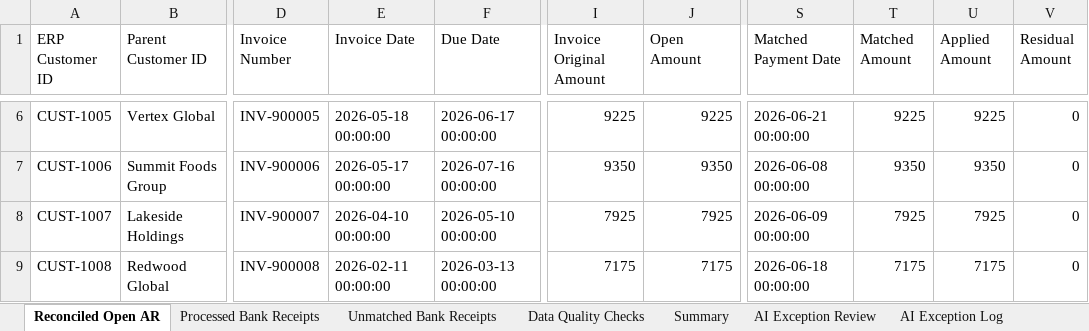
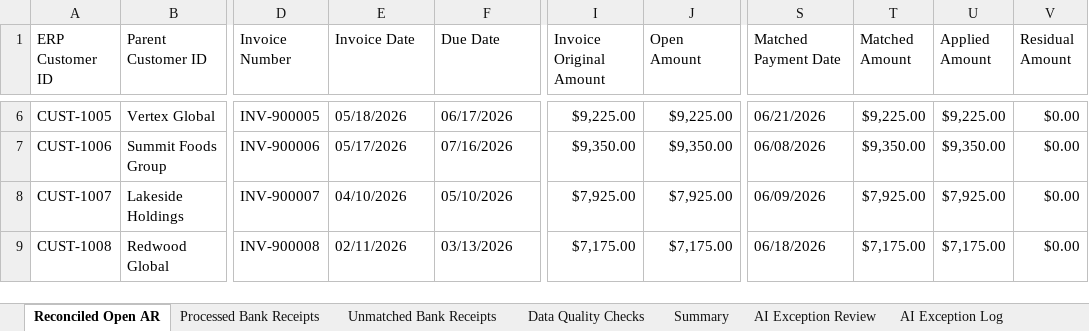
Before and after one commit to COCO-WaterBird/AR_Reconciliation_agent, an Excel workbook: data/output/Open_AR_Detail_Reconciled_Result.xlsx, sheet Reconciled Open AR, drawn as a sheet; only a part is shown, gaps mark what is left out; values as stored, in another font and other column widths than the file's, no cell formats; the diff covers the shown part only; the diff names each change by its address in the sheet, - before the commit and + after, or states it on an @@ line.

```diff
--- a/data/output/Open_AR_Detail_Reconciled_Result.xlsx (sheet Reconciled Open AR)
+++ b/data/output/Open_AR_Detail_Reconciled_Result.xlsx (sheet Reconciled Open AR)
-E6 (Invoice Date): 2026-05-18 00:00:00
+E6 (Invoice Date): 05/18/2026
-F6 (Due Date): 2026-06-17 00:00:00
+F6 (Due Date): 06/17/2026
-I6 (Invoice Original Amount): 9225
+I6 (Invoice Original Amount): $9,225.00
-J6 (Open Amount): 9225
+J6 (Open Amount): $9,225.00
-S6 (Matched Payment Date): 2026-06-21 00:00:00
+S6 (Matched Payment Date): 06/21/2026
-T6 (Matched Amount): 9225
+T6 (Matched Amount): $9,225.00
-U6 (Applied Amount): 9225
+U6 (Applied Amount): $9,225.00
-V6:V9 (Residual Amount): 0
+V6:V9 (Residual Amount): $0.00
-E7 (Invoice Date): 2026-05-17 00:00:00
+E7 (Invoice Date): 05/17/2026
-F7 (Due Date): 2026-07-16 00:00:00
+F7 (Due Date): 07/16/2026
-I7 (Invoice Original Amount): 9350
+I7 (Invoice Original Amount): $9,350.00
-J7 (Open Amount): 9350
+J7 (Open Amount): $9,350.00
-S7 (Matched Payment Date): 2026-06-08 00:00:00
+S7 (Matched Payment Date): 06/08/2026
-T7 (Matched Amount): 9350
+T7 (Matched Amount): $9,350.00
-U7 (Applied Amount): 9350
+U7 (Applied Amount): $9,350.00
-E8 (Invoice Date): 2026-04-10 00:00:00
+E8 (Invoice Date): 04/10/2026
-F8 (Due Date): 2026-05-10 00:00:00
+F8 (Due Date): 05/10/2026
-I8 (Invoice Original Amount): 7925
+I8 (Invoice Original Amount): $7,925.00
-J8 (Open Amount): 7925
+J8 (Open Amount): $7,925.00
-S8 (Matched Payment Date): 2026-06-09 00:00:00
+S8 (Matched Payment Date): 06/09/2026
-T8 (Matched Amount): 7925
+T8 (Matched Amount): $7,925.00
-U8 (Applied Amount): 7925
+U8 (Applied Amount): $7,925.00
-E9 (Invoice Date): 2026-02-11 00:00:00
+E9 (Invoice Date): 02/11/2026
-F9 (Due Date): 2026-03-13 00:00:00
+F9 (Due Date): 03/13/2026
-I9 (Invoice Original Amount): 7175
+I9 (Invoice Original Amount): $7,175.00
-J9 (Open Amount): 7175
+J9 (Open Amount): $7,175.00
-S9 (Matched Payment Date): 2026-06-18 00:00:00
+S9 (Matched Payment Date): 06/18/2026
-T9 (Matched Amount): 7175
+T9 (Matched Amount): $7,175.00
-U9 (Applied Amount): 7175
+U9 (Applied Amount): $7,175.00
```
Also changed, not shown: 1339 edited cells elsewhere in this sheet, sheet Processed Bank Receipts, sheet Unmatched Bank Receipts, sheet AI Exception Review, sheet Summary, sheet Data Quality Checks, sheet AI Exception Log, cell formats, 1 other file.
